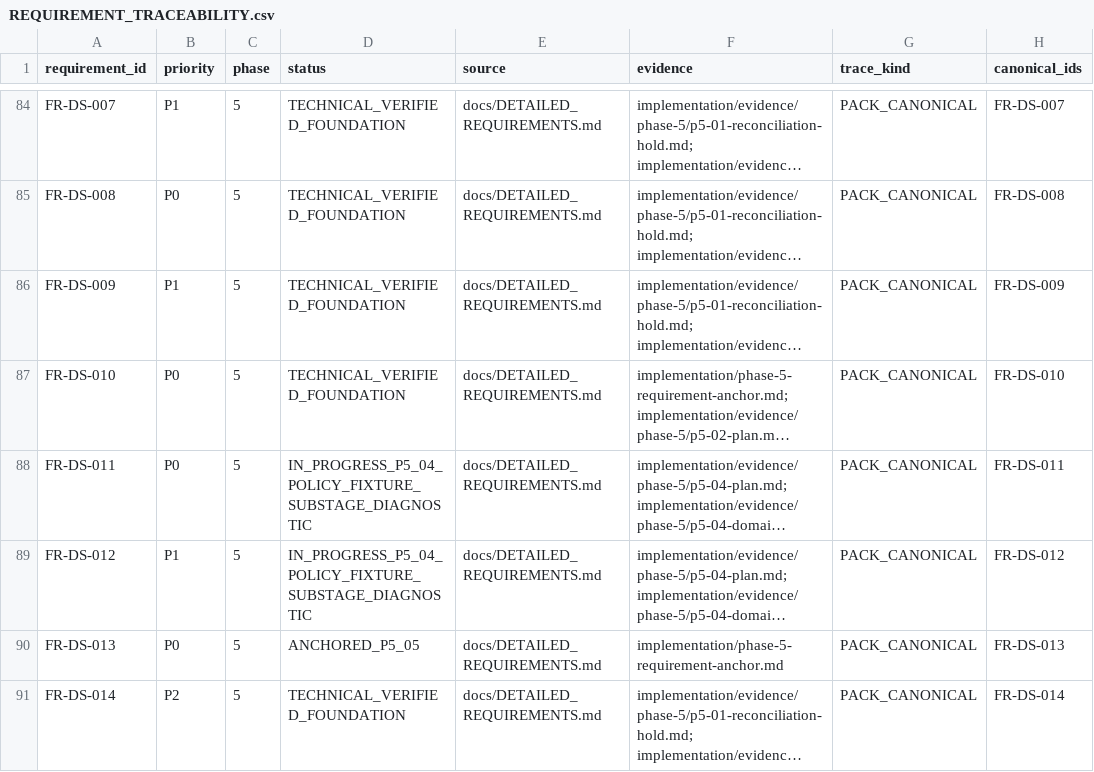
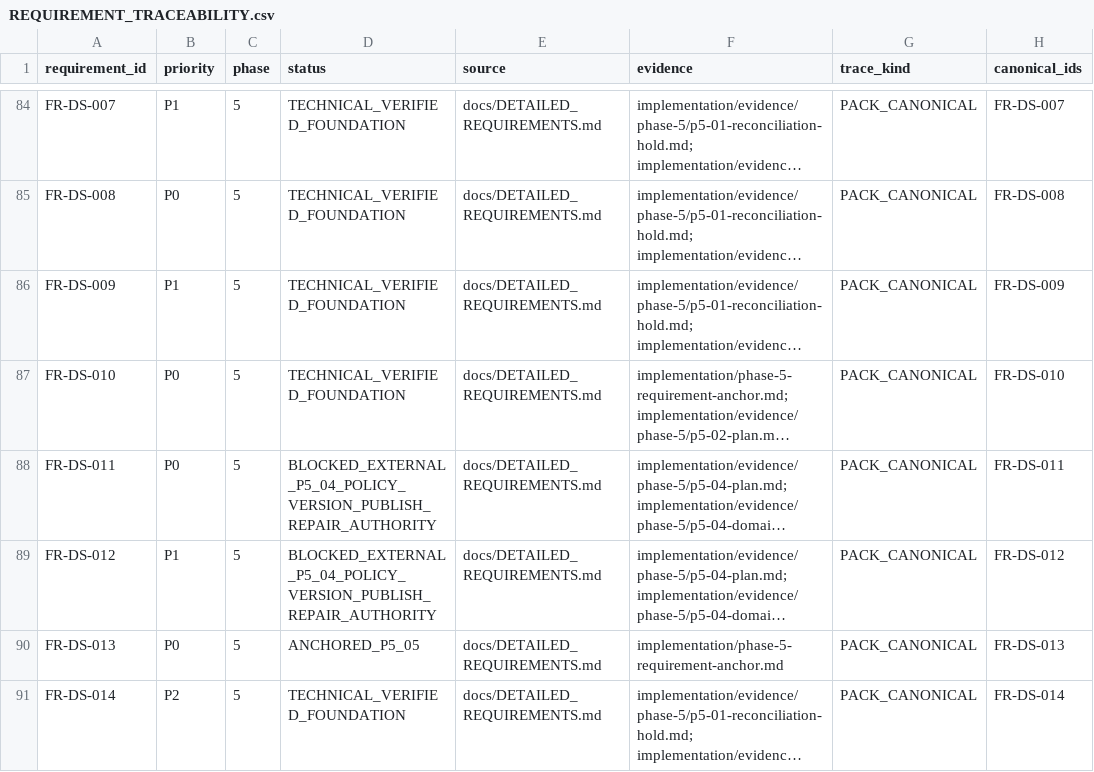
Before and after one commit to kaibowang-hash/jce_npi, a CSV file: implementation/REQUIREMENT_TRACEABILITY.csv, drawn as a sheet; only a part is shown, gaps mark what is left out; long unchanged cells end in …; the diff names each change by its address in the sheet, - before the commit and + after, or states it on an @@ line.

Commit message:
docs(p5-04): record publish authority blocker

```diff
--- a/implementation/REQUIREMENT_TRACEABILITY.csv
+++ b/implementation/REQUIREMENT_TRACEABILITY.csv
-D88:D89 (status): IN_PROGRESS_P5_04_POLICY_FIXTURE_SUBSTAGE_DIAGNOSTIC
+D88:D89 (status): BLOCKED_EXTERNAL_P5_04_POLICY_VERSION_PUBLISH_REPAIR_AUTHORITY
```
Also changed, not shown: 8 other files.
